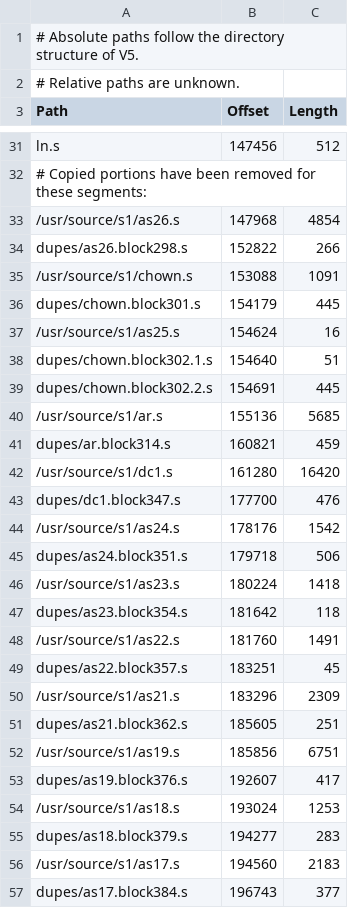
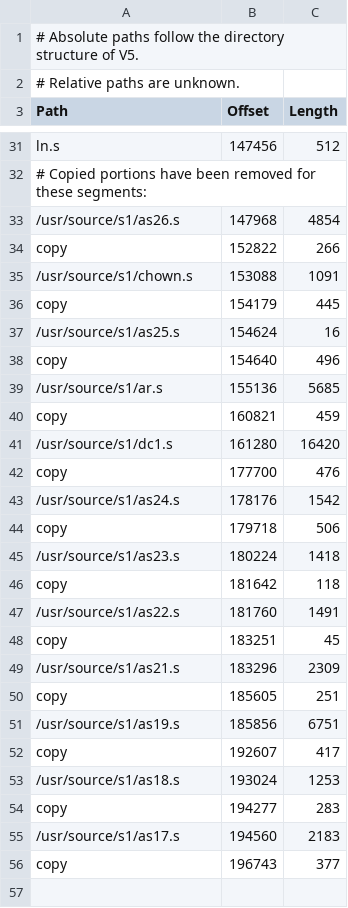
Before and after one commit to thaliaarchi/unix-1972-tapes, a CSV file: s1-segments.csv, drawn as a sheet; only a part is shown, gaps mark what is left out.

Commit message:
Populate tar from automatic segments

```diff
--- a/s1-segments.csv
+++ b/s1-segments.csv
@@ -33,25 +33,24 @@ ln.s,147456,512
 /usr/source/s1/as26.s,147968,4854
-dupes/as26.block298.s,152822,266
+copy,152822,266
 /usr/source/s1/chown.s,153088,1091
-dupes/chown.block301.s,154179,445
+copy,154179,445
 /usr/source/s1/as25.s,154624,16
-dupes/chown.block302.1.s,154640,51
-dupes/chown.block302.2.s,154691,445
+copy,154640,496
 /usr/source/s1/ar.s,155136,5685
-dupes/ar.block314.s,160821,459
+copy,160821,459
 /usr/source/s1/dc1.s,161280,16420
-dupes/dc1.block347.s,177700,476
+copy,177700,476
 /usr/source/s1/as24.s,178176,1542
-dupes/as24.block351.s,179718,506
+copy,179718,506
 /usr/source/s1/as23.s,180224,1418
-dupes/as23.block354.s,181642,118
+copy,181642,118
 /usr/source/s1/as22.s,181760,1491
-dupes/as22.block357.s,183251,45
+copy,183251,45
 /usr/source/s1/as21.s,183296,2309
-dupes/as21.block362.s,185605,251
+copy,185605,251
 /usr/source/s1/as19.s,185856,6751
-dupes/as19.block376.s,192607,417
+copy,192607,417
 /usr/source/s1/as18.s,193024,1253
-dupes/as18.block379.s,194277,283
+copy,194277,283
 /usr/source/s1/as17.s,194560,2183
-dupes/as17.block384.s,196743,377
+copy,196743,377
```
Also changed, not shown: 1 other file.
